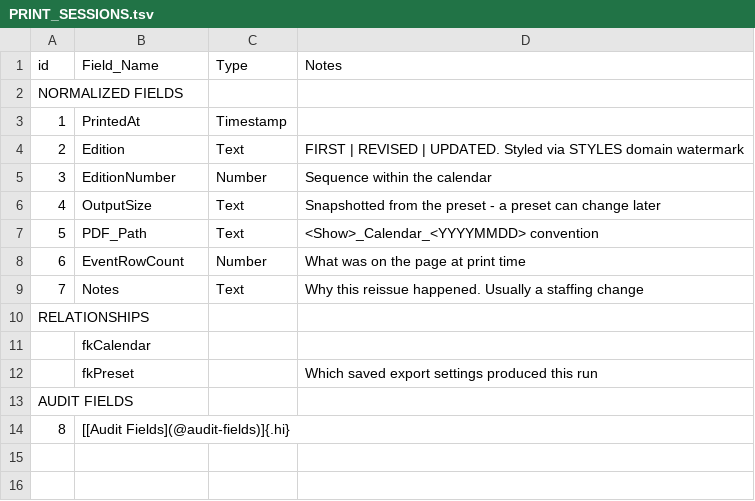
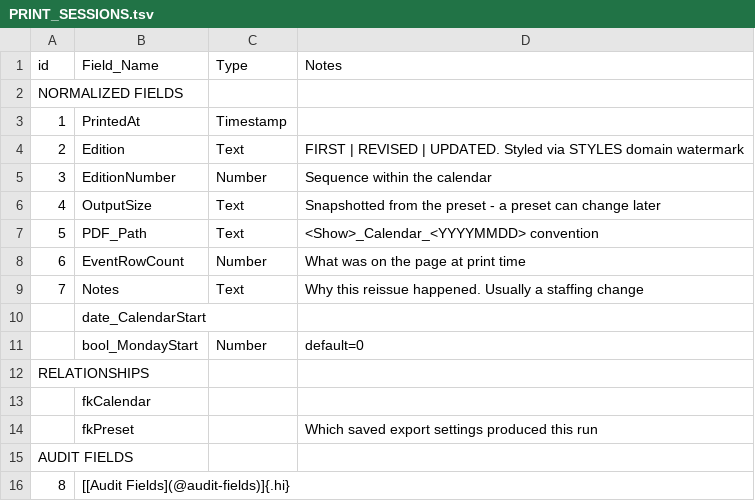
Before and after one commit to mawizorek/maw-prose, a TSV file: apps/production-mawster/02-tables/PRINT_SESSIONS.tsv, drawn as a sheet.

```diff
--- a/apps/production-mawster/02-tables/PRINT_SESSIONS.tsv
+++ b/apps/production-mawster/02-tables/PRINT_SESSIONS.tsv
@@ -9,2 +9,4 @@ NORMALIZED FIELDS
 7	Notes	Text	Why this reissue happened. Usually a staffing change
+	date_CalendarStart		
+	bool_MondayStart	Number	default=0
 RELATIONSHIPS			
```
Also changed, not shown: apps/production-mawster/02-tables/PRODUCTION_CALENDARS.tsv, 1 other file.
